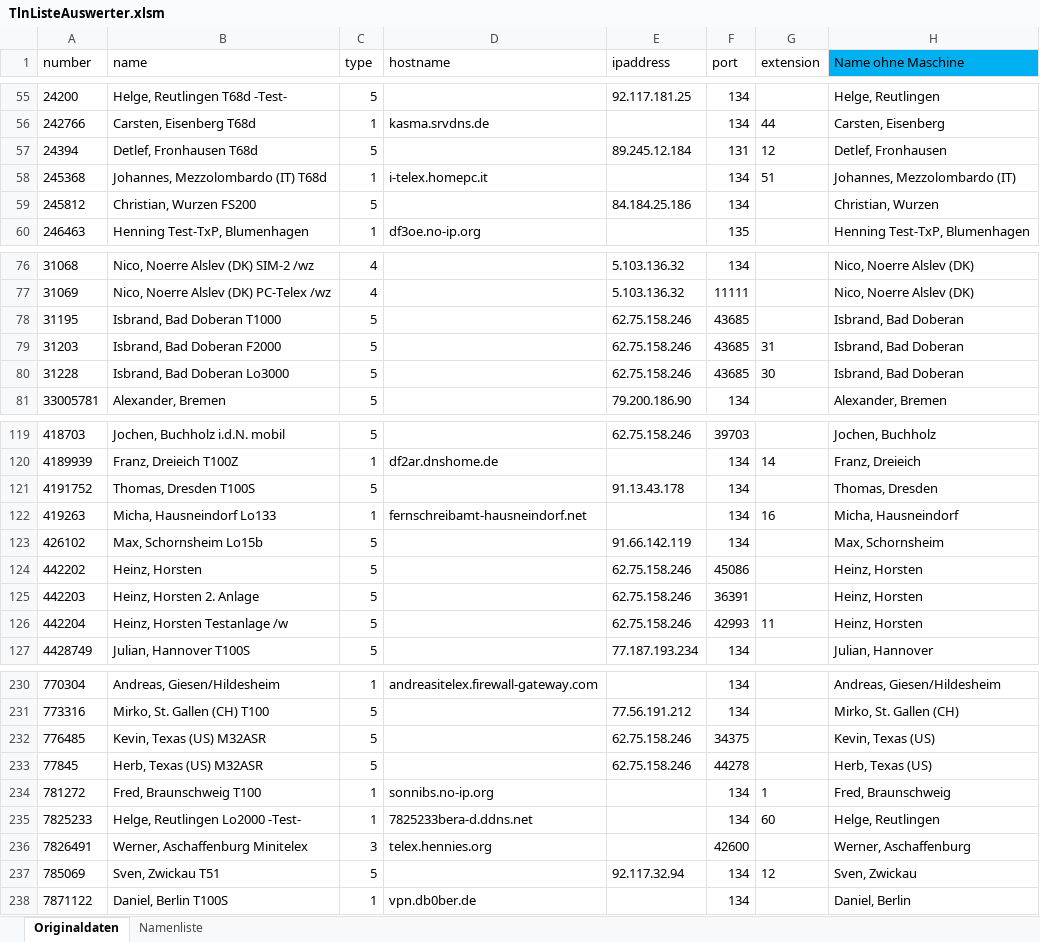
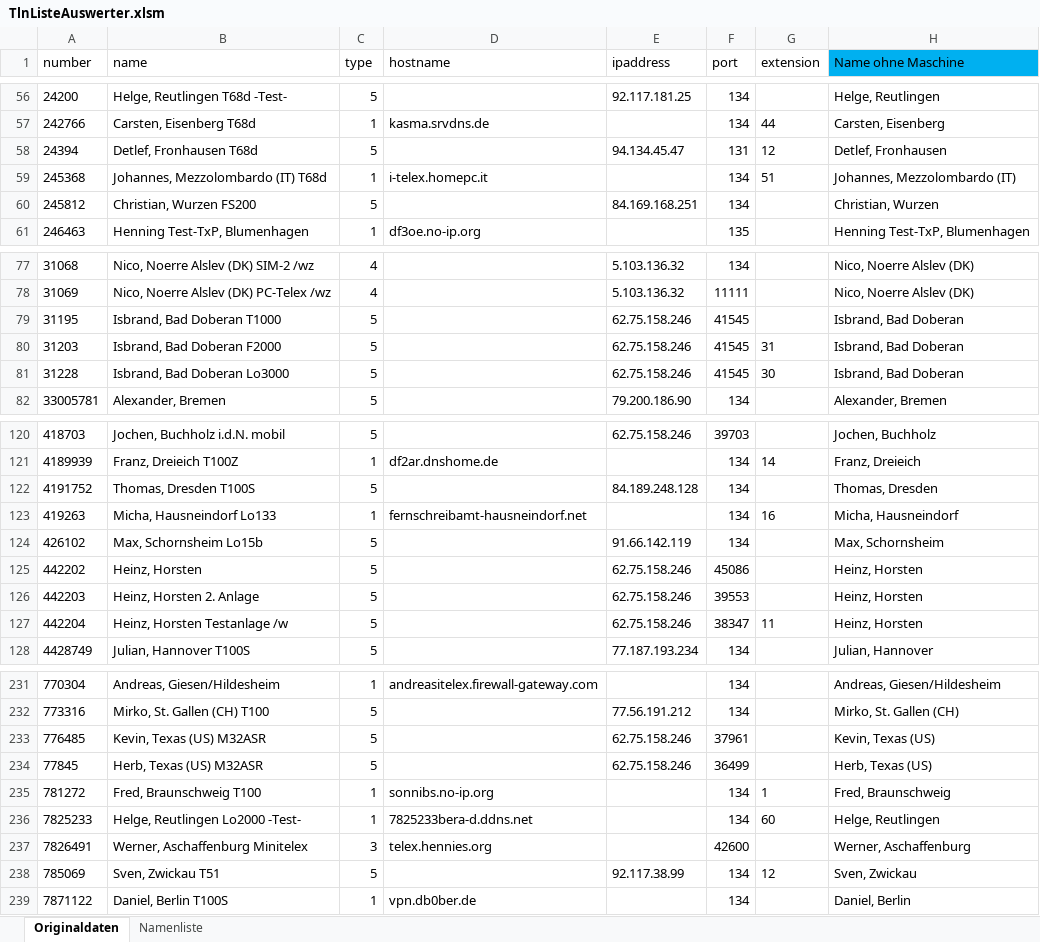
Before and after one commit to toresbe/itelex, an Excel workbook: TlnListeAuswerter.xlsm, sheet Originaldaten, drawn as a sheet; only a part is shown, gaps mark what is left out; values as stored, in another font and other column widths than the file's, no borders; table styles not drawn; addresses are those after the commit; the diff covers the shown part only; the diff names each change by its address in the sheet, - before the commit and + after, or states it on an @@ line.

```diff
--- a/TlnListeAuswerter.xlsm (sheet Originaldaten)
+++ b/TlnListeAuswerter.xlsm (sheet Originaldaten)
-E58 (ipaddress): 89.245.12.184
+E58 (ipaddress): 94.134.45.47
-E60 (ipaddress): 84.184.25.186
+E60 (ipaddress): 84.169.168.251
-F79:F81 (port): 43685
+F79:F81 (port): 41545
-E122 (ipaddress): 91.13.43.178
+E122 (ipaddress): 84.189.248.128
-F126 (port): 36391
+F126 (port): 39553
-F127 (port): 42993
+F127 (port): 38347
-F233 (port): 34375
+F233 (port): 37961
-F234 (port): 44278
+F234 (port): 36499
-E238 (ipaddress): 92.117.32.94
+E238 (ipaddress): 92.117.38.99
```
Also changed, not shown: 1 added row and 46 edited cells elsewhere in this sheet, sheet Namenliste.
